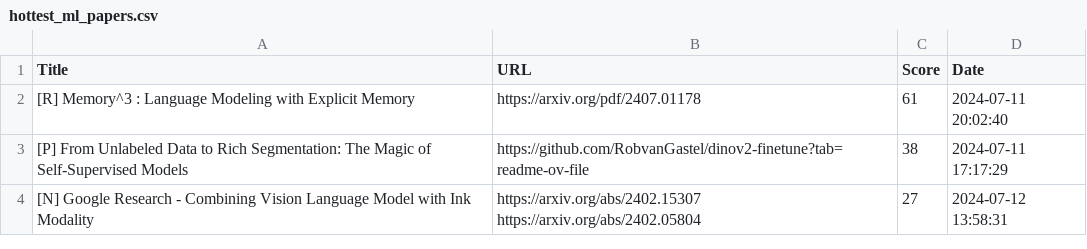
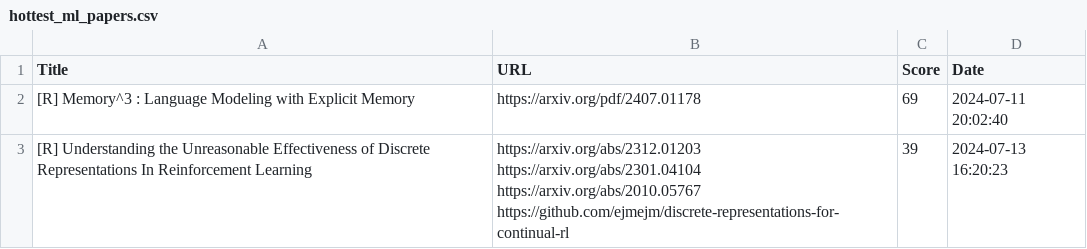
Before and after one commit to alishobeiri/Popular-ML-Projects, a CSV file: hottest_ml_papers.csv, drawn as a sheet.

Commit message:
Update results from latest_papers.py script

```diff
--- a/hottest_ml_papers.csv
+++ b/hottest_ml_papers.csv
@@ -1,5 +1,6 @@
 Title,URL,Score,Date
-[R] Memory^3 : Language Modeling with Explicit Memory,https://arxiv.org/pdf/2407.01178,61,2024-07-11 20:02:40
-[P] From Unlabeled Data to Rich Segmentation: The Magic of Self-Supervised Models,https://github.com/RobvanGastel/dinov2-finetune?tab=readme-ov-file,38,2024-07-11 17:17:29
-[N] Google Research - Combining Vision Language Model with Ink Modality,"https://arxiv.org/abs/2402.15307
-https://arxiv.org/abs/2402.05804",27,2024-07-12 13:58:31
+[R] Memory^3 : Language Modeling with Explicit Memory,https://arxiv.org/pdf/2407.01178,69,2024-07-11 20:02:40
+[R] Understanding the Unreasonable Effectiveness of Discrete Representations In Reinforcement Learning,"https://arxiv.org/abs/2312.01203
+https://arxiv.org/abs/2301.04104
+https://arxiv.org/abs/2010.05767
+https://github.com/ejmejm/discrete-representations-for-continual-rl",39,2024-07-13 16:20:23
```
Also changed, not shown: 1 other file.
